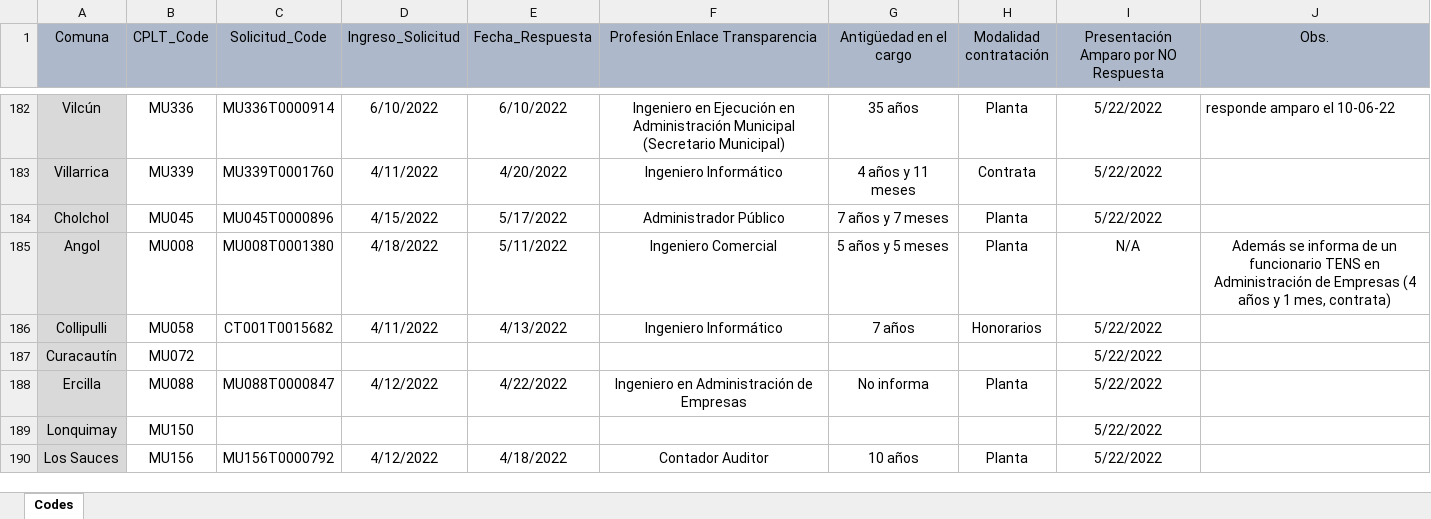
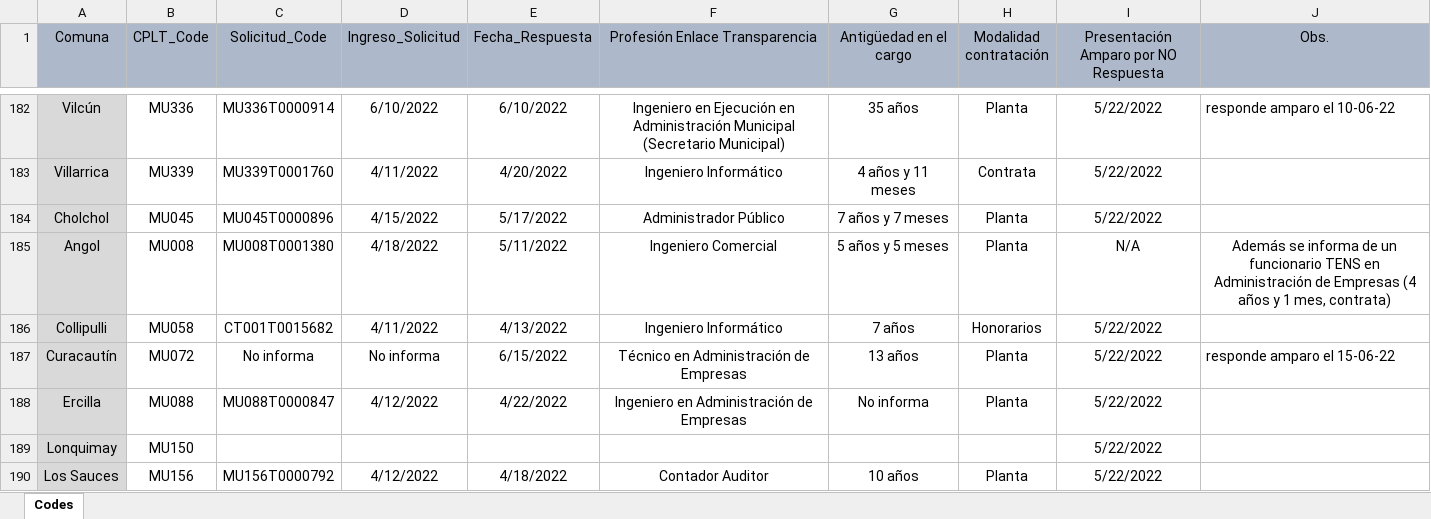
Before and after one commit to bgonzalezbustamante/local-gov-indicators, an Excel workbook: data/raw/CPLT/Request/DAI Municipios Enlace Transparencia.xlsx, sheet Codes, drawn as a sheet; only a part is shown, gaps mark what is left out; values as stored, in another font and other column widths than the file's, no borders; the diff names each change by its address in the sheet, - before the commit and + after, or states it on an @@ line.

Commit message:
Update DAI Municipios Enlace Transparencia.xlsx

```diff
--- a/data/raw/CPLT/Request/DAI Municipios Enlace Transparencia.xlsx (sheet Codes)
+++ b/data/raw/CPLT/Request/DAI Municipios Enlace Transparencia.xlsx (sheet Codes)
-C187 (Solicitud_Code): (empty)
+C187 (Solicitud_Code): No informa
-D187 (Ingreso_Solicitud): (empty)
+D187 (Ingreso_Solicitud): No informa
-E187 (Fecha_Respuesta): (empty)
+E187 (Fecha_Respuesta): 6/15/2022
-F187 (Profesión Enlace Transparencia): (empty)
+F187 (Profesión Enlace Transparencia): Técnico en Administración de Empresas
-G187 (Antigüedad en el cargo): (empty)
+G187 (Antigüedad en el cargo): 13 años
-H187 (Modalidad contratación): (empty)
+H187 (Modalidad contratación): Planta
-J187 (Obs.): (empty)
+J187 (Obs.): responde amparo el 15-06-22
```
